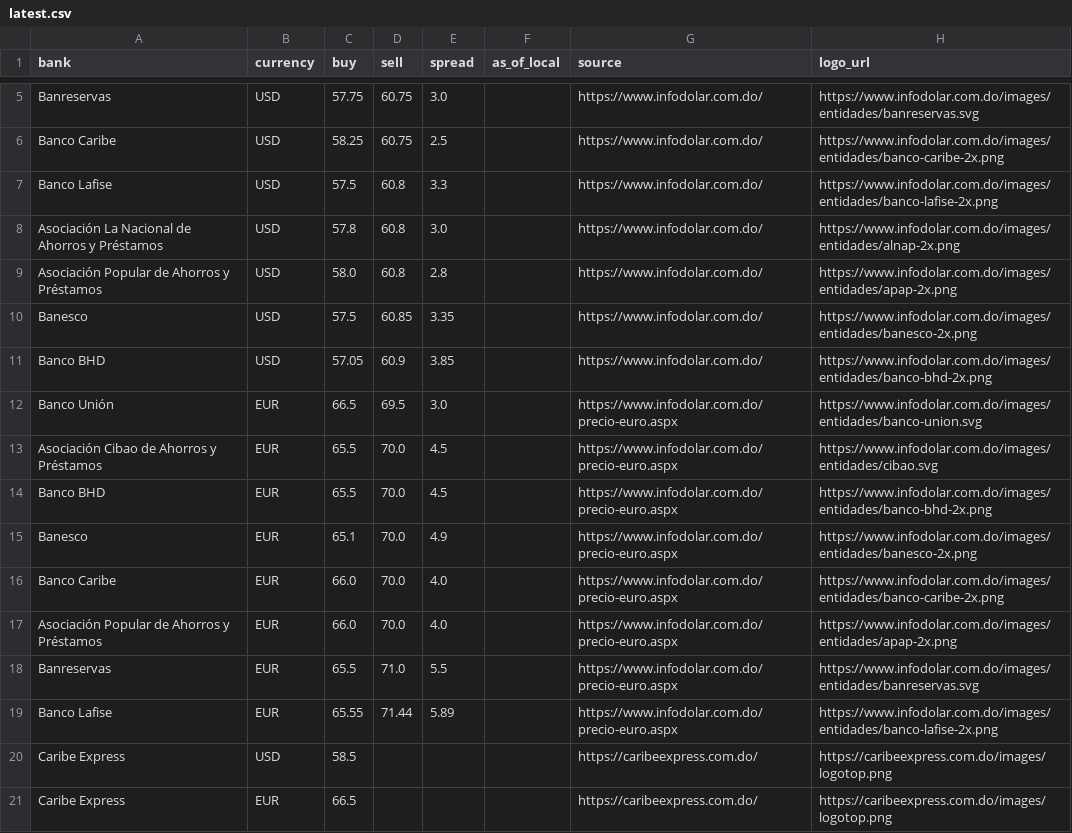
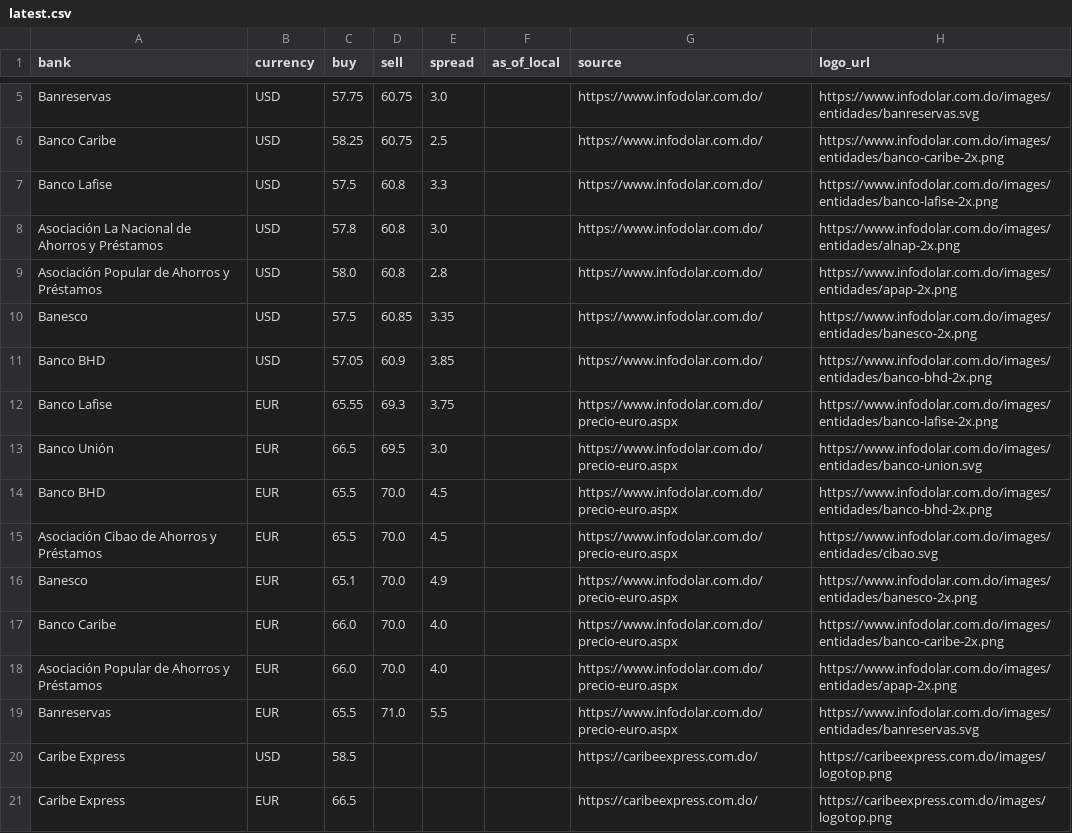
Before and after one commit to Rodyd137/infodolareuro, a CSV file: data/latest.csv, drawn as a sheet; only a part is shown, gaps mark what is left out.

```diff
--- a/data/latest.csv
+++ b/data/latest.csv
@@ -11,5 +11,6 @@ Banesco,USD,57.5,60.85,3.35,,https://www.infodolar.com.do/,https://www.infodolar
 Banco BHD,USD,57.05,60.9,3.85,,https://www.infodolar.com.do/,https://www.infodolar.com.do/images/entidades/banco-bhd-2x.png
+Banco Lafise,EUR,65.55,69.3,3.75,,https://www.infodolar.com.do/precio-euro.aspx,https://www.infodolar.com.do/images/entidades/banco-lafise-2x.png
 Banco Unión,EUR,66.5,69.5,3.0,,https://www.infodolar.com.do/precio-euro.aspx,https://www.infodolar.com.do/images/entidades/banco-union.svg
+Banco BHD,EUR,65.5,70.0,4.5,,https://www.infodolar.com.do/precio-euro.aspx,https://www.infodolar.com.do/images/entidades/banco-bhd-2x.png
 Asociación Cibao de Ahorros y Préstamos,EUR,65.5,70.0,4.5,,https://www.infodolar.com.do/precio-euro.aspx,https://www.infodolar.com.do/images/entidades/cibao.svg
-Banco BHD,EUR,65.5,70.0,4.5,,https://www.infodolar.com.do/precio-euro.aspx,https://www.infodolar.com.do/images/entidades/banco-bhd-2x.png
 Banesco,EUR,65.1,70.0,4.9,,https://www.infodolar.com.do/precio-euro.aspx,https://www.infodolar.com.do/images/entidades/banesco-2x.png
@@ -18,3 +19,2 @@ Asociación Popular de Ahorros y Préstamos,EUR,66.0,70.0,4.0,,https://www.infod
 Banreservas,EUR,65.5,71.0,5.5,,https://www.infodolar.com.do/precio-euro.aspx,https://www.infodolar.com.do/images/entidades/banreservas.svg
-Banco Lafise,EUR,65.55,71.44,5.89,,https://www.infodolar.com.do/precio-euro.aspx,https://www.infodolar.com.do/images/entidades/banco-lafise-2x.png
 Caribe Express,USD,58.5,,,,https://caribeexpress.com.do/,https://caribeexpress.com.do/images/logotop.png
```
Also changed, not shown: 2 other files.
